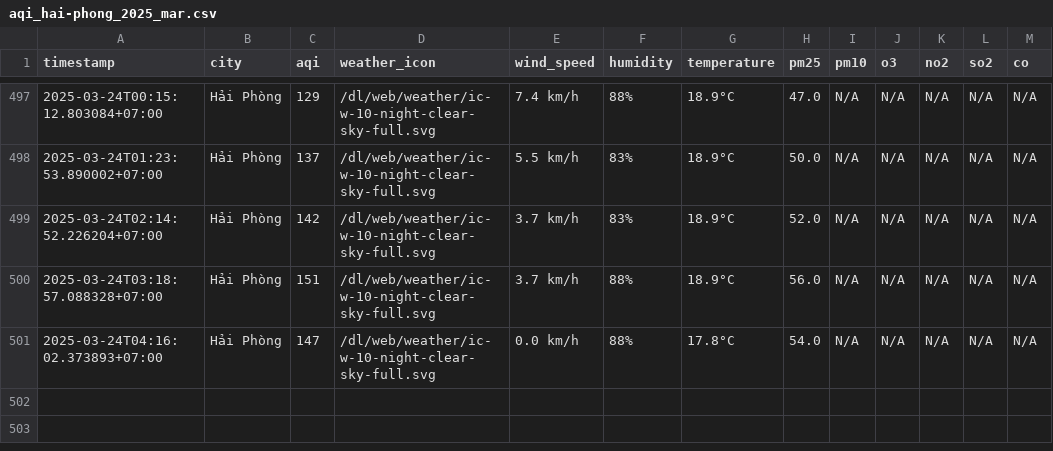
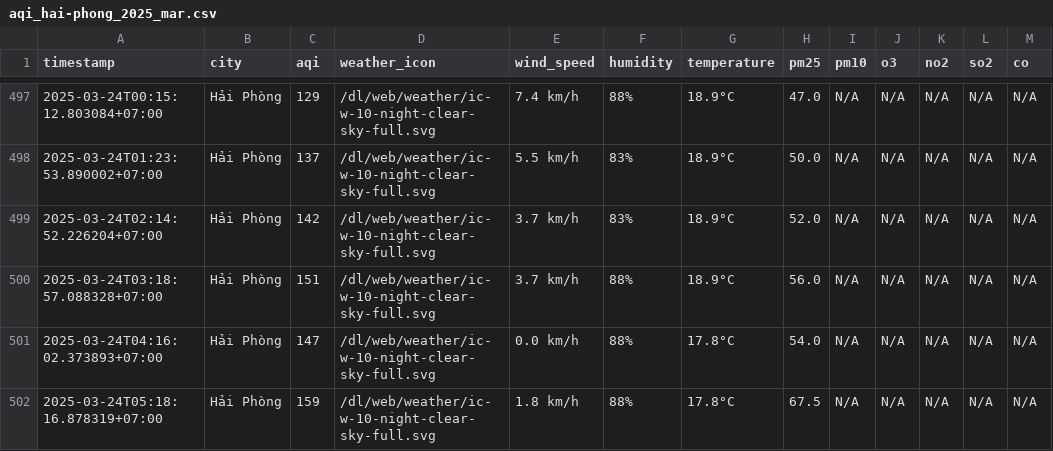
Before and after one commit to dothang08/thu_nghiem, a CSV file: result/hai-phong/aqi_hai-phong_2025_mar.csv, drawn as a sheet; only a part is shown, gaps mark what is left out; the diff names each change by its address in the sheet, - before the commit and + after, or states it on an @@ line.

```diff
--- a/result/hai-phong/aqi_hai-phong_2025_mar.csv
+++ b/result/hai-phong/aqi_hai-phong_2025_mar.csv
+row 502: 2025-03-24T05:18:16.878319+07:00 | Hải Phòng | 159 | /dl/web/weather/ic-w-10-night-clear-sky-full.svg | 1.8 km/h | 88% | 17.8°C | 67.5 | N/A | N/A | N/A | N/A | N/A
```
Also changed, not shown: aqi_selected_cities.csv, result/hai-duong/aqi_hai-duong_2025_mar.csv, 10 other files.
